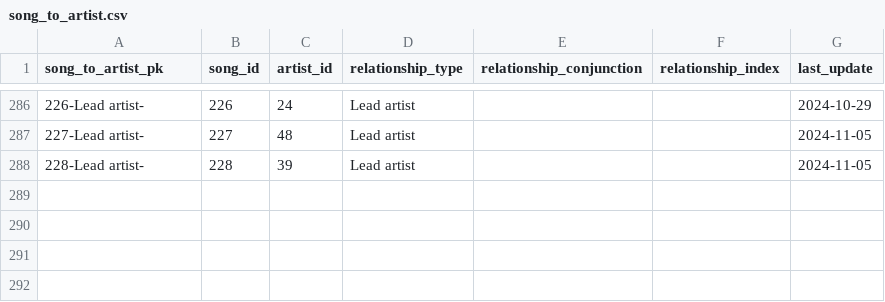
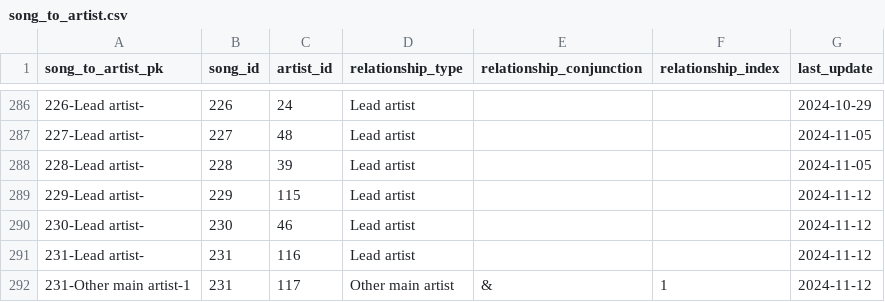
Before and after one commit to jwmanahan/billboard, a CSV file: source_data/song_to_artist.csv, drawn as a sheet; only a part is shown, gaps mark what is left out.

```diff
--- a/source_data/song_to_artist.csv
+++ b/source_data/song_to_artist.csv
@@ -288 +288,5 @@ song_to_artist_pk,song_id,artist_id,relationship_type,relationship_conjunction,r
 228-Lead artist-,228,39,Lead artist,,,2024-11-05
+229-Lead artist-,229,115,Lead artist,,,2024-11-12
+230-Lead artist-,230,46,Lead artist,,,2024-11-12
+231-Lead artist-,231,116,Lead artist,,,2024-11-12
+231-Other main artist-1,231,117,Other main artist,&,1,2024-11-12
```
Also changed, not shown: source_data/artist.csv, source_data/billboard_ranking.csv, 3 other files.
